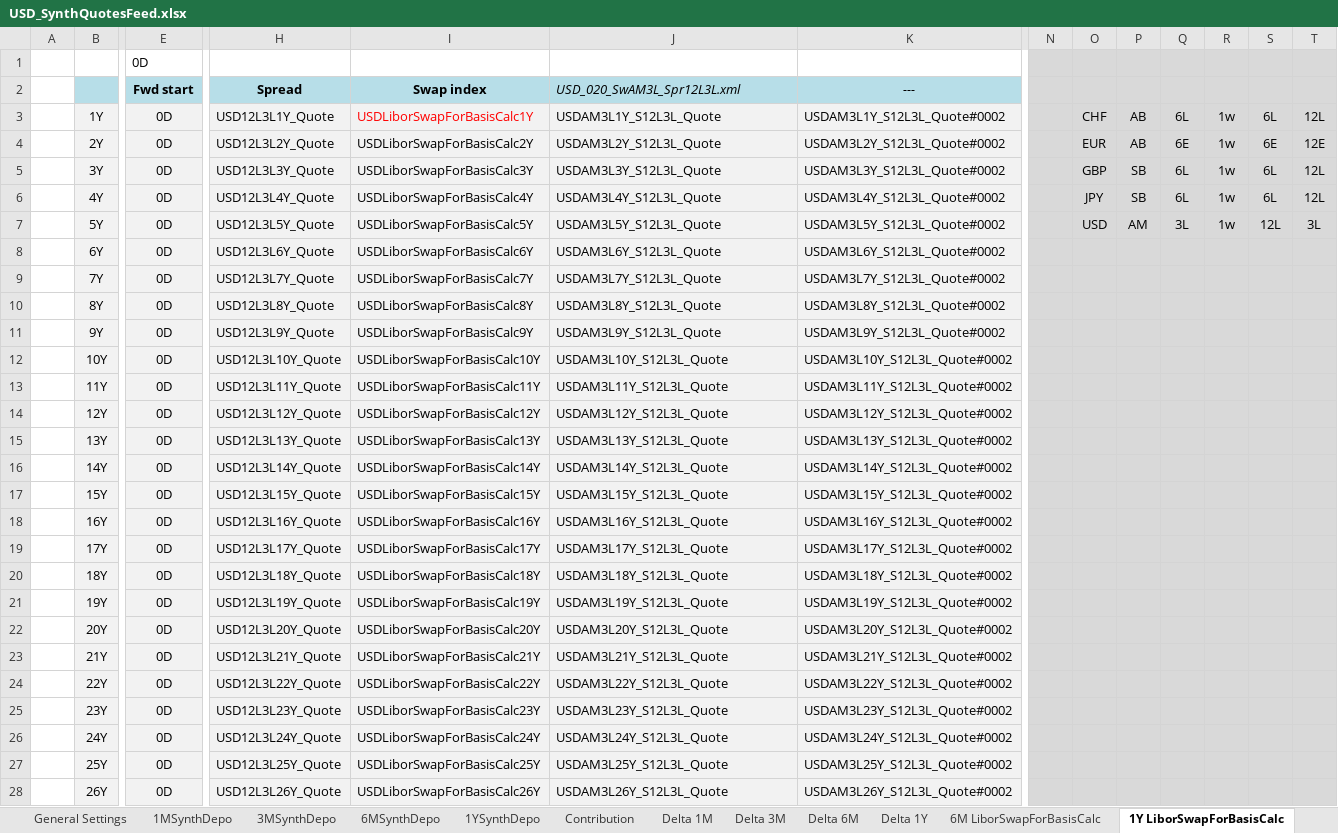
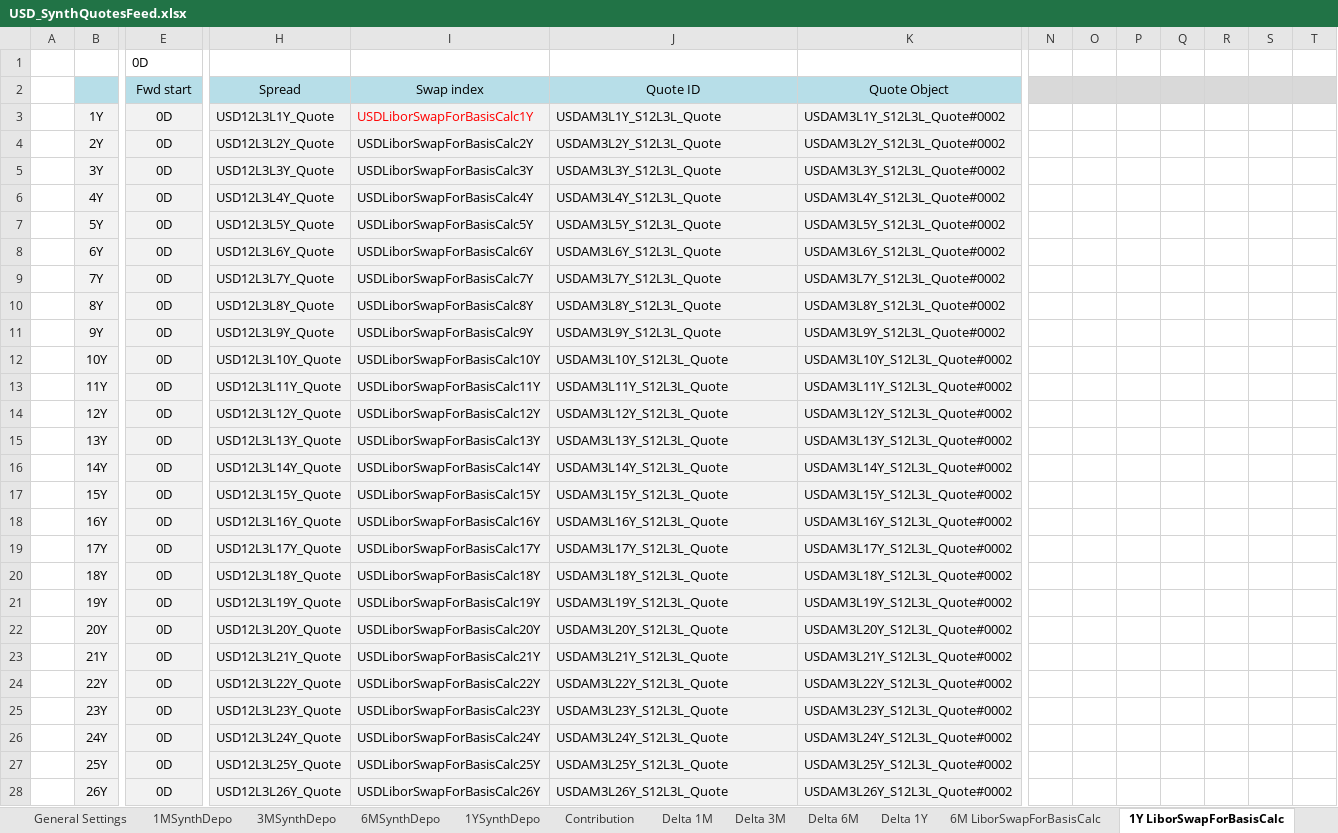
Before and after one commit to lballabio/quantlib-old, an Excel workbook: QuantLibXL/Data2/XLS/USD/USD_SynthQuotesFeed.xlsx, sheet 1Y LiborSwapForBasisCalc, drawn as a sheet; only a part is shown, gaps mark what is left out; values as stored, in another font and other column widths than the file's, no borders; the diff covers the shown part only; the diff names each change by its address in the sheet, - before the commit and + after, or states it on an @@ line.

```diff
--- a/QuantLibXL/Data2/XLS/USD/USD_SynthQuotesFeed.xlsx (sheet 1Y LiborSwapForBasisCalc)
+++ b/QuantLibXL/Data2/XLS/USD/USD_SynthQuotesFeed.xlsx (sheet 1Y LiborSwapForBasisCalc)
-N1:T1 fill: #D9D9D9
+N1:T1 fill: none
-E2 bold: on
+E2 bold: off
-H2:I2 bold: on
+H2:I2 bold: off
-J2: USD_020_SwAM3L_Spr12L3L.xml
+J2: Quote ID
-J2:K2 italic: on
+J2:K2 italic: off
-J2 alignment: left
+J2 alignment: center
-K2: ---
+K2: Quote Object
-N3:T28 fill: #D9D9D9
+N3:T28 fill: none
-O3: CHF
+O3: (empty)
-P3:P4: AB
+P3:P4: (empty)
-Q3: 6L
+Q3: (empty)
-R3:R7: 1w
+R3:R7: (empty)
-S3: 6L
+S3: (empty)
-T3: 12L
+T3: (empty)
-O4: EUR
+O4: (empty)
-Q4: 6E
+Q4: (empty)
-S4: 6E
+S4: (empty)
-T4: 12E
+T4: (empty)
-O5: GBP
+O5: (empty)
-P5:P6: SB
+P5:P6: (empty)
-Q5:Q6: 6L
+Q5:Q6: (empty)
-S5:S6: 6L
+S5:S6: (empty)
-T5:T6: 12L
+T5:T6: (empty)
-O6: JPY
+O6: (empty)
-O7: USD
+O7: (empty)
-P7: AM
+P7: (empty)
-Q7: 3L
+Q7: (empty)
-S7: 12L
+S7: (empty)
-T7: 3L
+T7: (empty)
```
Also changed, not shown: cell formats elsewhere in this sheet, sheet 1YSynthDepo, sheet 6MSynthDepo, sheet 3MSynthDepo, sheet Delta 1Y, sheet Delta 6M, sheet Contribution, 5 more sheets, formulas that keep their value, hidden cells, charts or pictures, QuantLibXL/Data2/XLS/USD/USD_MxContributor.xlsx, QuantLibXL/Data2/XLS/USD/USD_YCSTDBootstrapping.xlsx, 23 other files.
